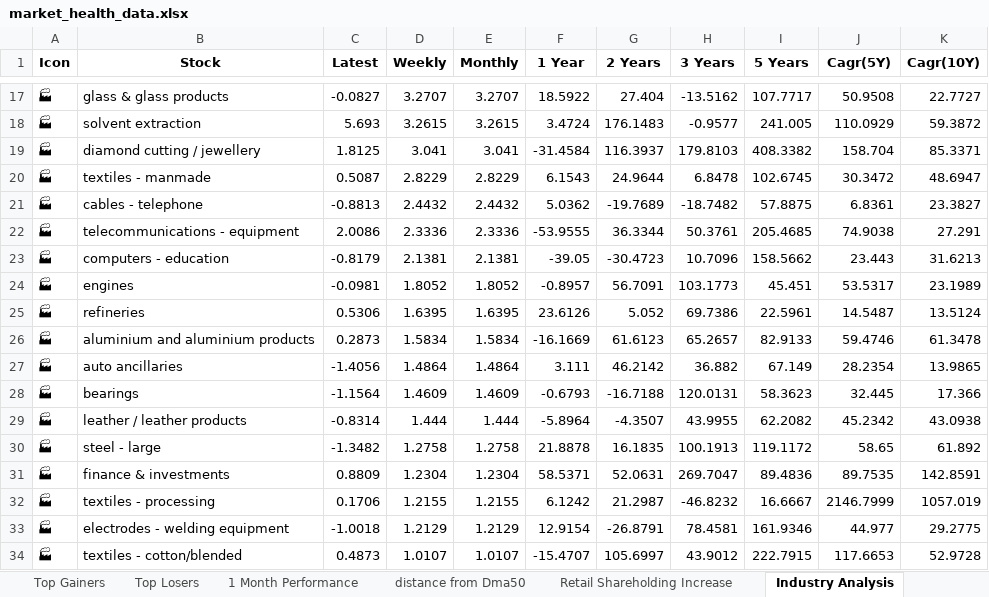
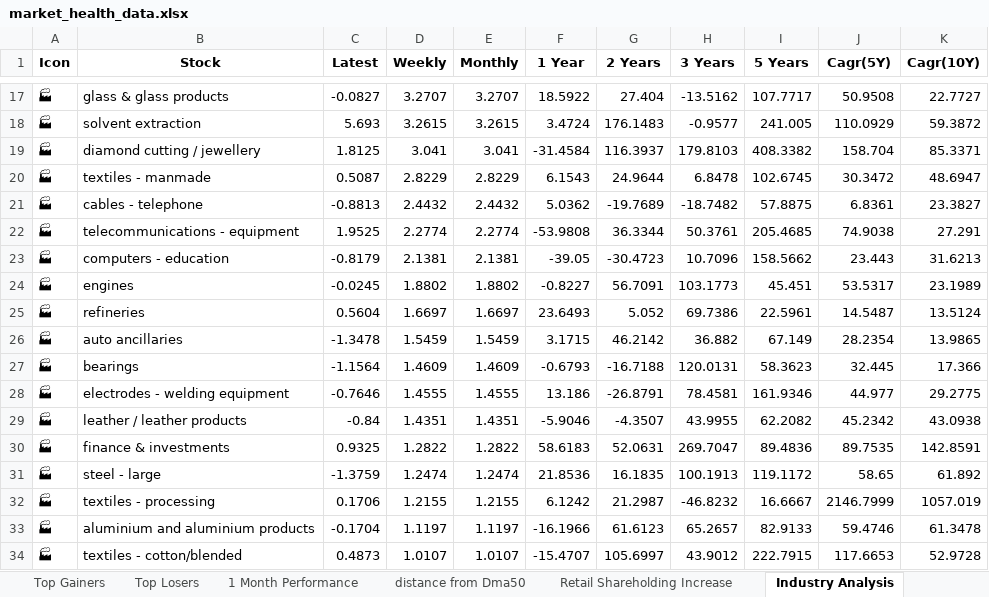
Before and after one commit to twyvernss/market-health-data, an Excel workbook: market_health_data.xlsx, sheet Industry Analysis, drawn as a sheet; only a part is shown, gaps mark what is left out; values as stored, in another font and other column widths than the file's, no borders; removed rows and columns are numbered as before the commit, all else as after; the diff covers the shown part only; the diff names each change by its address in the sheet, - before the commit and + after, or states it on an @@ line.

```diff
--- a/market_health_data.xlsx (sheet Industry Analysis)
+++ b/market_health_data.xlsx (sheet Industry Analysis)
-C22 (Latest): 2.0086
+C22 (Latest): 1.9525
-D22 (Weekly): 2.3336
+D22 (Weekly): 2.2774
-E22 (Monthly): 2.3336
+E22 (Monthly): 2.2774
-F22 (1 Year): -53.9555
+F22 (1 Year): -53.9808
-C24 (Latest): -0.0981
+C24 (Latest): -0.0245
-D24 (Weekly): 1.8052
+D24 (Weekly): 1.8802
-E24 (Monthly): 1.8052
+E24 (Monthly): 1.8802
-F24 (1 Year): -0.8957
+F24 (1 Year): -0.8227
-C25 (Latest): 0.5306
+C25 (Latest): 0.5604
-D25 (Weekly): 1.6395
+D25 (Weekly): 1.6697
-E25 (Monthly): 1.6395
+E25 (Monthly): 1.6697
-F25 (1 Year): 23.6126
+F25 (1 Year): 23.6493
-row 26: 🏭 | aluminium and aluminium products | 0.2873 | 1.5834 | 1.5834 | -16.1669 | 61.6123 | 65.2657 | 82.9133 | 59.4746 | 61.3478
-C26 (Latest): -1.4056
+C26 (Latest): -1.3478
-D26 (Weekly): 1.4864
+D26 (Weekly): 1.5459
-E26 (Monthly): 1.4864
+E26 (Monthly): 1.5459
-F26 (1 Year): 3.111
+F26 (1 Year): 3.1715
+row 28: 🏭 | electrodes - welding equipment | -0.7646 | 1.4555 | 1.4555 | 13.186 | -26.8791 | 78.4581 | 161.9346 | 44.977 | 29.2775
-C29 (Latest): -0.8314
+C29 (Latest): -0.84
-D29 (Weekly): 1.444
+D29 (Weekly): 1.4351
-E29 (Monthly): 1.444
+E29 (Monthly): 1.4351
-F29 (1 Year): -5.8964
+F29 (1 Year): -5.9046
-row 30: 🏭 | steel - large | -1.3482 | 1.2758 | 1.2758 | 21.8878 | 16.1835 | 100.1913 | 119.1172 | 58.65 | 61.892
-C30 (Latest): 0.8809
+C30 (Latest): 0.9325
-D30 (Weekly): 1.2304
+D30 (Weekly): 1.2822
-E30 (Monthly): 1.2304
+E30 (Monthly): 1.2822
-F30 (1 Year): 58.5371
+F30 (1 Year): 58.6183
+row 31: 🏭 | steel - large | -1.3759 | 1.2474 | 1.2474 | 21.8536 | 16.1835 | 100.1913 | 119.1172 | 58.65 | 61.892
-row 33: 🏭 | electrodes - welding equipment | -1.0018 | 1.2129 | 1.2129 | 12.9154 | -26.8791 | 78.4581 | 161.9346 | 44.977 | 29.2775
+row 33: 🏭 | aluminium and aluminium products | -0.1704 | 1.1197 | 1.1197 | -16.1966 | 61.6123 | 65.2657 | 82.9133 | 59.4746 | 61.3478
```
Also changed, not shown: 11 added rows, 11 removed rows and 100 edited cells elsewhere in this sheet, sheet Top Losers, sheet Top Gainers, sheet 2 Week Return, sheet 1 Year Return, sheet 1 Month Performance, sheet Stock List, 2 more sheets.
